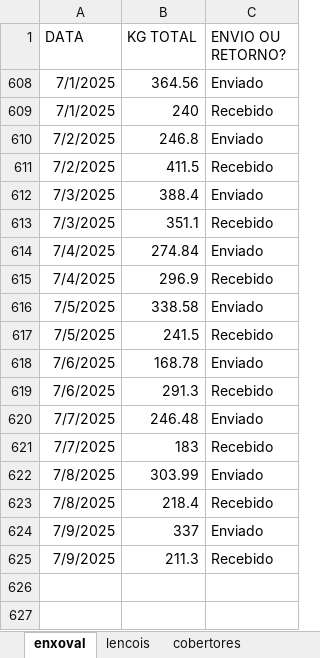
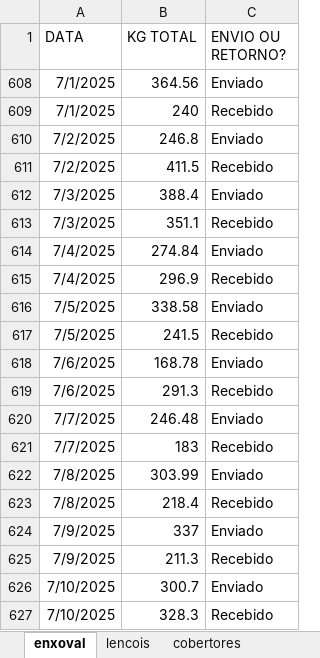
Before and after one commit to Piber22/controles, an Excel workbook: dados/dados.xlsx, sheet enxoval, drawn as a sheet; values as stored, in another font and other column widths than the file's, no borders; table styles not drawn; the diff names each change by its address in the sheet, - before the commit and + after, or states it on an @@ line.

```diff
--- a/dados/dados.xlsx (sheet enxoval)
+++ b/dados/dados.xlsx (sheet enxoval)
+row 626: 7/10/2025 | 300.7 | Enviado
+row 627: 7/10/2025 | 328.3 | Recebido
```
Also changed, not shown: sheet cobertores, sheet lencois.
